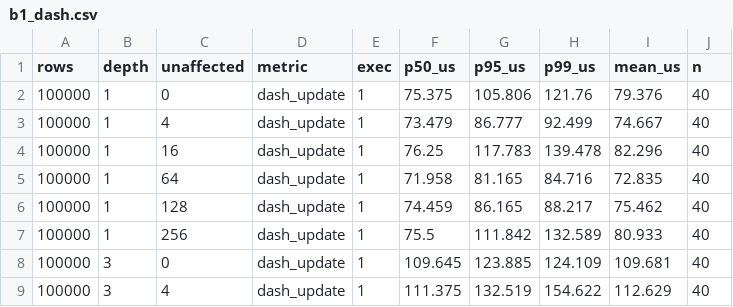
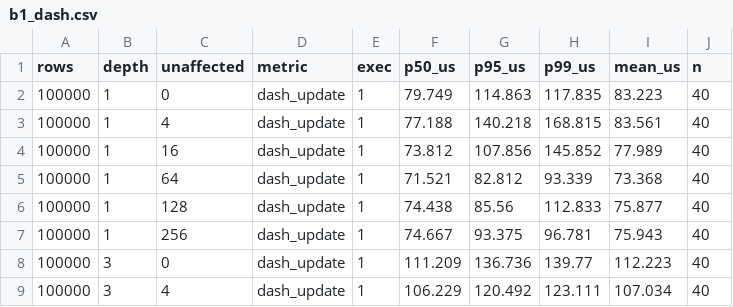
Before and after one commit to Boadzie/golit, a CSV file: bench/results/b1_dash.csv, drawn as a sheet; only a part is shown; the diff covers the shown part only.

Commit message:
bench: refresh the Dash compute/render reference CSVs
Re-runs of run_b1_dash; the render breakdown now matches the figures cited in
the docs (compute ~790us; Golit-Plotly vs Dash totals 1374 vs 1353us).

```diff
--- a/bench/results/b1_dash.csv
+++ b/bench/results/b1_dash.csv
@@ -1,9 +1,9 @@
 rows,depth,unaffected,metric,exec,p50_us,p95_us,p99_us,mean_us,n
-100000,1,0,dash_update,1,75.375,105.806,121.76,79.376,40
-100000,1,4,dash_update,1,73.479,86.777,92.499,74.667,40
-100000,1,16,dash_update,1,76.25,117.783,139.478,82.296,40
-100000,1,64,dash_update,1,71.958,81.165,84.716,72.835,40
-100000,1,128,dash_update,1,74.459,86.165,88.217,75.462,40
-100000,1,256,dash_update,1,75.5,111.842,132.589,80.933,40
-100000,3,0,dash_update,1,109.645,123.885,124.109,109.681,40
-100000,3,4,dash_update,1,111.375,132.519,154.622,112.629,40
+100000,1,0,dash_update,1,79.749,114.863,117.835,83.223,40
+100000,1,4,dash_update,1,77.188,140.218,168.815,83.561,40
+100000,1,16,dash_update,1,73.812,107.856,145.852,77.989,40
+100000,1,64,dash_update,1,71.521,82.812,93.339,73.368,40
+100000,1,128,dash_update,1,74.438,85.56,112.833,75.877,40
+100000,1,256,dash_update,1,74.667,93.375,96.781,75.943,40
+100000,3,0,dash_update,1,111.209,136.736,139.77,112.223,40
+100000,3,4,dash_update,1,106.229,120.492,123.111,107.034,40
```
Also changed, not shown: 40 edited cells elsewhere in this file, bench/results/b1_dash_render.csv.
